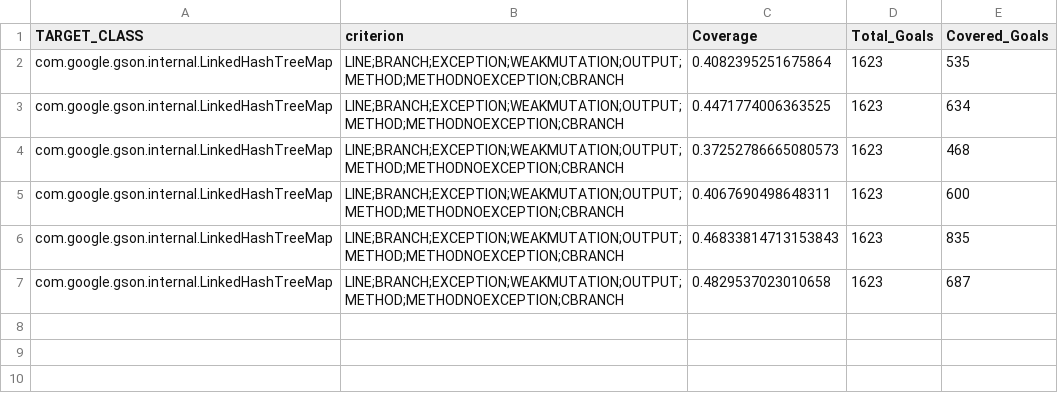
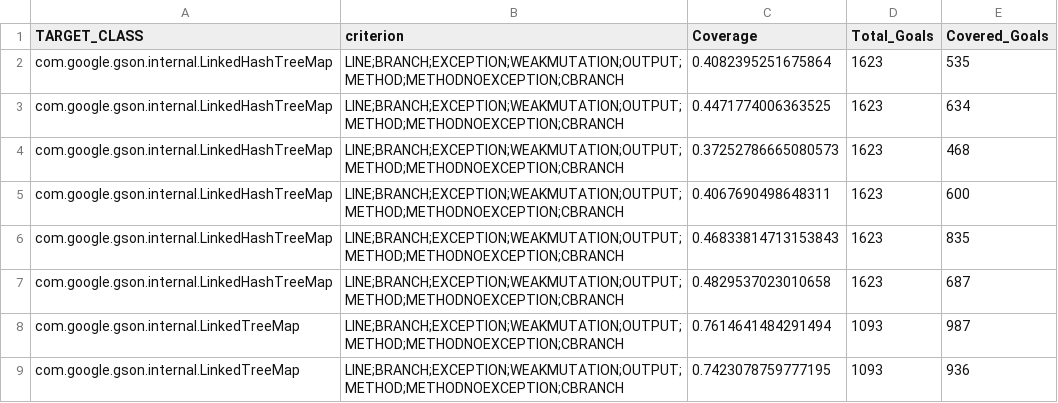
Before and after one commit to STAMP-project/evosuite-runner, a CSV file: evosuite-report/statistics.csv, drawn as a sheet; the diff names each change by its address in the sheet, - before the commit and + after, or states it on an @@ line.

```diff
--- a/evosuite-report/statistics.csv
+++ b/evosuite-report/statistics.csv
+row 8: com.google.gson.internal.LinkedTreeMap | LINE;BRANCH;EXCEPTION;WEAKMUTATION;OUTPUT;METHOD;METHODNOEXCEPTION;CBRANCH | 0.7614641484291494 | 1093 | 987
+row 9: com.google.gson.internal.LinkedTreeMap | LINE;BRANCH;EXCEPTION;WEAKMUTATION;OUTPUT;METHOD;METHODNOEXCEPTION;CBRANCH | 0.7423078759777195 | 1093 | 936
```
Also changed, not shown: results/no-results.csv, 11 other files.
